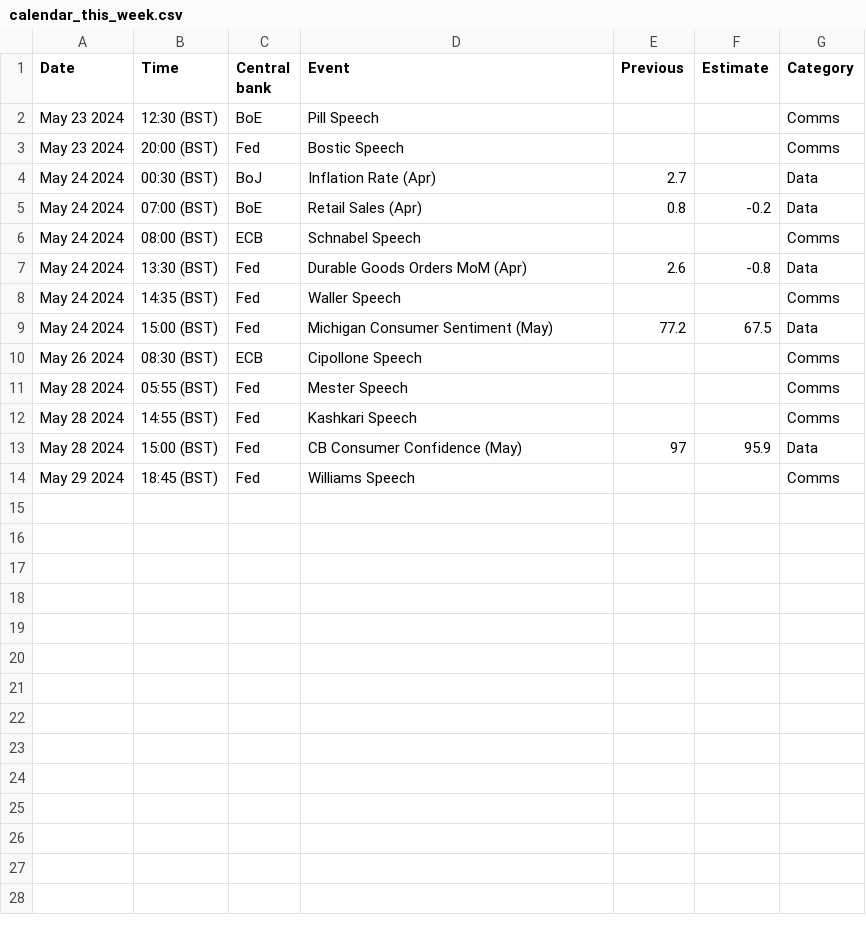
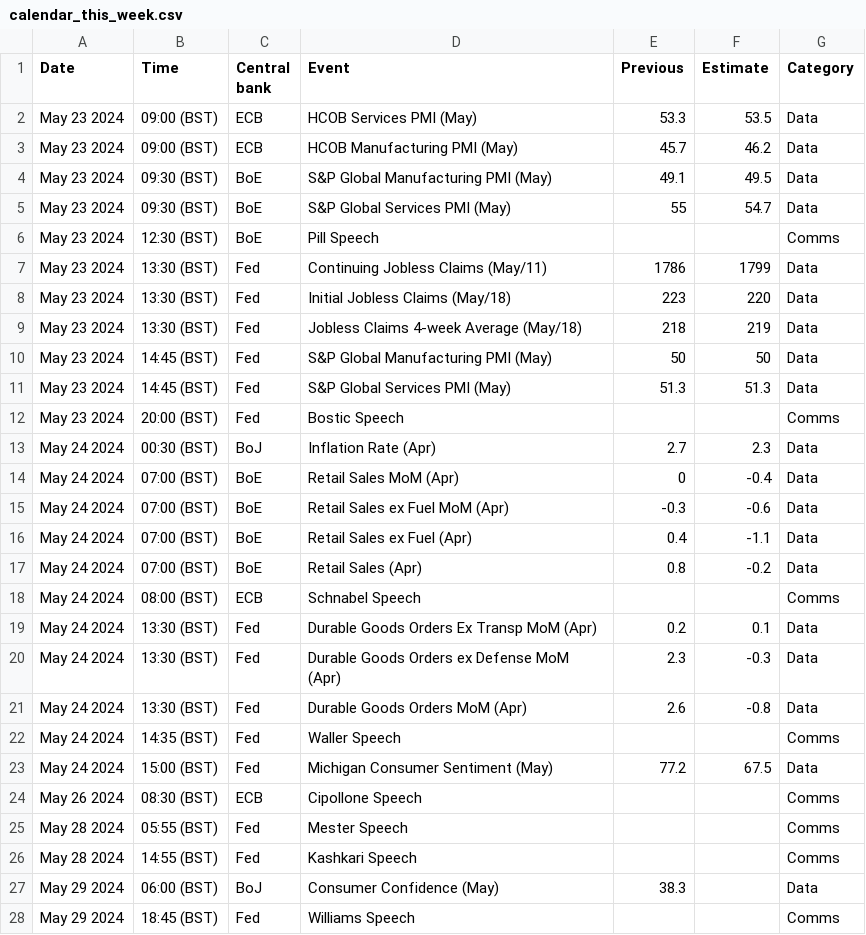
Before and after one commit to jhsuss/actions-pipeline-template, a CSV file: dist/calendar_this_week.csv, drawn as a sheet.

```diff
--- a/dist/calendar_this_week.csv
+++ b/dist/calendar_this_week.csv
@@ -1,7 +1,21 @@
 Date,Time,Central bank,Event,Previous,Estimate,Category
+May 23 2024,09:00 (BST),ECB,HCOB Services PMI (May),53.3,53.5,Data
+May 23 2024,09:00 (BST),ECB,HCOB Manufacturing PMI (May),45.7,46.2,Data
+May 23 2024,09:30 (BST),BoE,S&P Global Manufacturing PMI (May),49.1,49.5,Data
+May 23 2024,09:30 (BST),BoE,S&P Global Services PMI (May),55,54.7,Data
 May 23 2024,12:30 (BST),BoE,Pill Speech,,,Comms
+May 23 2024,13:30 (BST),Fed,Continuing Jobless Claims (May/11),1786,1799,Data
+May 23 2024,13:30 (BST),Fed,Initial Jobless Claims (May/18),223,220,Data
+May 23 2024,13:30 (BST),Fed,Jobless Claims 4-week Average (May/18),218,219,Data
+May 23 2024,14:45 (BST),Fed,S&P Global Manufacturing PMI (May),50,50,Data
+May 23 2024,14:45 (BST),Fed,S&P Global Services PMI (May),51.3,51.3,Data
 May 23 2024,20:00 (BST),Fed,Bostic Speech,,,Comms
-May 24 2024,00:30 (BST),BoJ,Inflation Rate (Apr),2.7,,Data
+May 24 2024,00:30 (BST),BoJ,Inflation Rate (Apr),2.7,2.3,Data
+May 24 2024,07:00 (BST),BoE,Retail Sales MoM (Apr),0,-0.4,Data
+May 24 2024,07:00 (BST),BoE,Retail Sales ex Fuel MoM (Apr),-0.3,-0.6,Data
+May 24 2024,07:00 (BST),BoE,Retail Sales ex Fuel (Apr),0.4,-1.1,Data
 May 24 2024,07:00 (BST),BoE,Retail Sales (Apr),0.8,-0.2,Data
 May 24 2024,08:00 (BST),ECB,Schnabel Speech,,,Comms
+May 24 2024,13:30 (BST),Fed,Durable Goods Orders Ex Transp MoM (Apr),0.2,0.1,Data
+May 24 2024,13:30 (BST),Fed,Durable Goods Orders ex Defense MoM (Apr),2.3,-0.3,Data
 May 24 2024,13:30 (BST),Fed,Durable Goods Orders MoM (Apr),2.6,-0.8,Data
@@ -12,3 +26,3 @@ May 28 2024,05:55 (BST),Fed,Mester Speech,,,Comms
 May 28 2024,14:55 (BST),Fed,Kashkari Speech,,,Comms
-May 28 2024,15:00 (BST),Fed,CB Consumer Confidence (May),97,95.9,Data
+May 29 2024,06:00 (BST),BoJ,Consumer Confidence (May),38.3,,Data
 May 29 2024,18:45 (BST),Fed,Williams Speech,,,Comms
```
Also changed, not shown: 1 other file.
